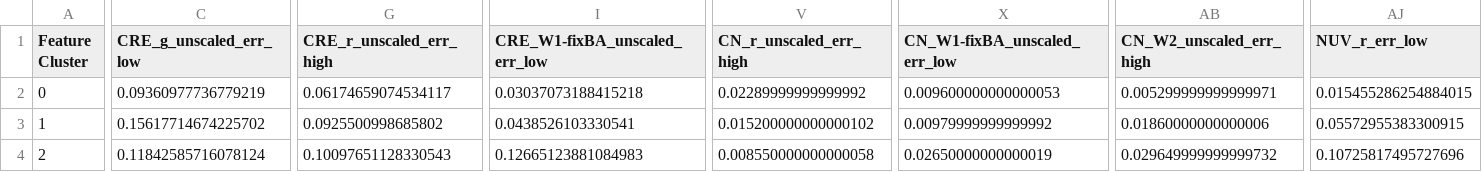
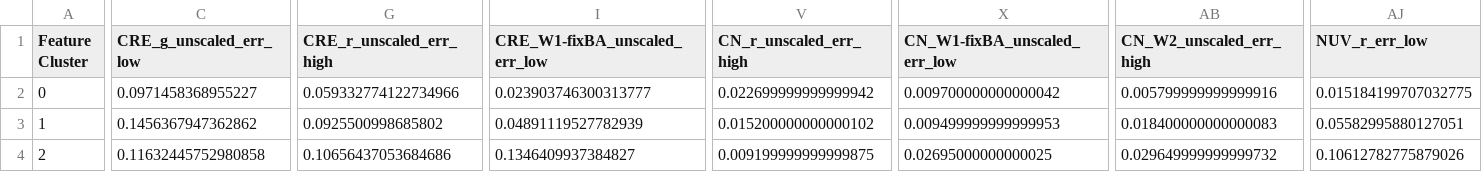
Before and after one commit to gammaspire/machine-learning, a CSV file: galaxy_feature_clustering/data/kmeans_median_features.csv, drawn as a sheet; only a part is shown, gaps mark what is left out; the diff covers the shown part only; the diff names each change by its address in the sheet, - before the commit and + after, or states it on an @@ line.

```diff
--- a/galaxy_feature_clustering/data/kmeans_median_features.csv
+++ b/galaxy_feature_clustering/data/kmeans_median_features.csv
-C2 (CRE_g_unscaled_err_low): 0.09360977736779219
+C2 (CRE_g_unscaled_err_low): 0.0971458368955227
-G2 (CRE_r_unscaled_err_high): 0.06174659074534117
+G2 (CRE_r_unscaled_err_high): 0.059332774122734966
-I2 (CRE_W1-fixBA_unscaled_err_low): 0.03037073188415218
+I2 (CRE_W1-fixBA_unscaled_err_low): 0.023903746300313777
-V2 (CN_r_unscaled_err_high): 0.02289999999999992
+V2 (CN_r_unscaled_err_high): 0.022699999999999942
-X2 (CN_W1-fixBA_unscaled_err_low): 0.009600000000000053
+X2 (CN_W1-fixBA_unscaled_err_low): 0.009700000000000042
-AB2 (CN_W2_unscaled_err_high): 0.005299999999999971
+AB2 (CN_W2_unscaled_err_high): 0.005799999999999916
-AJ2 (NUV_r_err_low): 0.015455286254884015
+AJ2 (NUV_r_err_low): 0.015184199707032775
-C3 (CRE_g_unscaled_err_low): 0.15617714674225702
+C3 (CRE_g_unscaled_err_low): 0.1456367947362862
-I3 (CRE_W1-fixBA_unscaled_err_low): 0.0438526103330541
+I3 (CRE_W1-fixBA_unscaled_err_low): 0.04891119527782939
-X3 (CN_W1-fixBA_unscaled_err_low): 0.00979999999999992
+X3 (CN_W1-fixBA_unscaled_err_low): 0.009499999999999953
-AB3 (CN_W2_unscaled_err_high): 0.01860000000000006
+AB3 (CN_W2_unscaled_err_high): 0.018400000000000083
-AJ3 (NUV_r_err_low): 0.05572955383300915
+AJ3 (NUV_r_err_low): 0.05582995880127051
-C4 (CRE_g_unscaled_err_low): 0.11842585716078124
+C4 (CRE_g_unscaled_err_low): 0.11632445752980858
-G4 (CRE_r_unscaled_err_high): 0.10097651128330543
+G4 (CRE_r_unscaled_err_high): 0.10656437053684686
-I4 (CRE_W1-fixBA_unscaled_err_low): 0.12665123881084983
+I4 (CRE_W1-fixBA_unscaled_err_low): 0.1346409937384827
-V4 (CN_r_unscaled_err_high): 0.008550000000000058
+V4 (CN_r_unscaled_err_high): 0.009199999999999875
-X4 (CN_W1-fixBA_unscaled_err_low): 0.02650000000000019
+X4 (CN_W1-fixBA_unscaled_err_low): 0.02695000000000025
-AJ4 (NUV_r_err_low): 0.10725817495727696
+AJ4 (NUV_r_err_low): 0.10612782775879026
```
Also changed, not shown: 21 edited cells elsewhere in this file, 3 other files.
